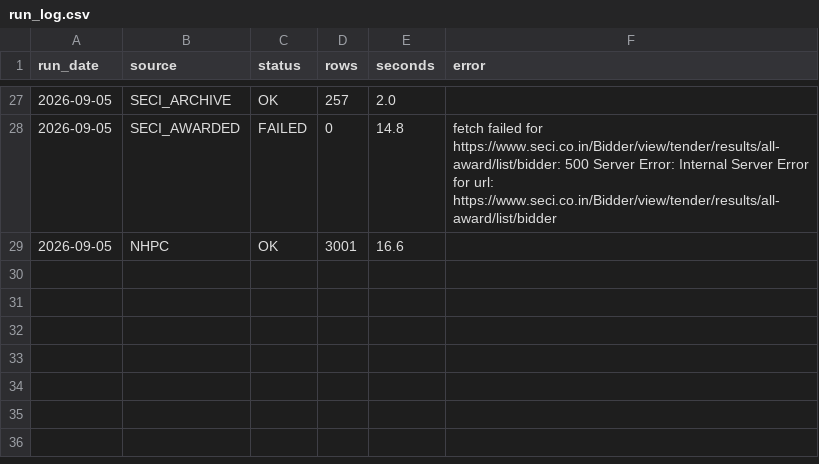
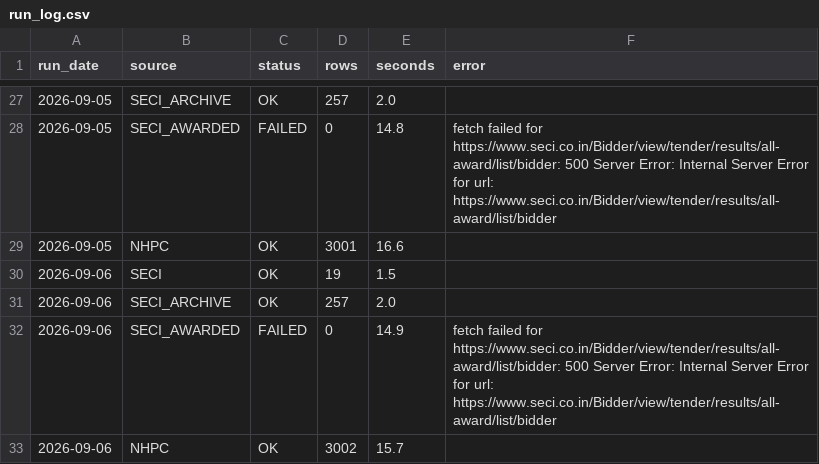
Before and after one commit to Rohit-Gorai/re-tender-tracker, a CSV file: data/run_log.csv, drawn as a sheet; only a part is shown, gaps mark what is left out; the diff names each change by its address in the sheet, - before the commit and + after, or states it on an @@ line.

```diff
--- a/data/run_log.csv
+++ b/data/run_log.csv
+row 30: 2026-09-06 | SECI | OK | 19 | 1.5
+row 31: 2026-09-06 | SECI_ARCHIVE | OK | 257 | 2.0
+row 32: 2026-09-06 | SECI_AWARDED | FAILED | 0 | 14.9 | fetch failed for https://www.seci.co.in/Bidder/view/tender/results/all-award/list/bidder: 500 Server Error: Internal Server Error for url: https://www.seci.co.in/Bidder/view/tender/results/all-award/list/bidder
+row 33: 2026-09-06 | NHPC | OK | 3002 | 15.7
```
Also changed, not shown: data/financing_targets.csv, data/tenders_renewable.csv, 2 other files.
